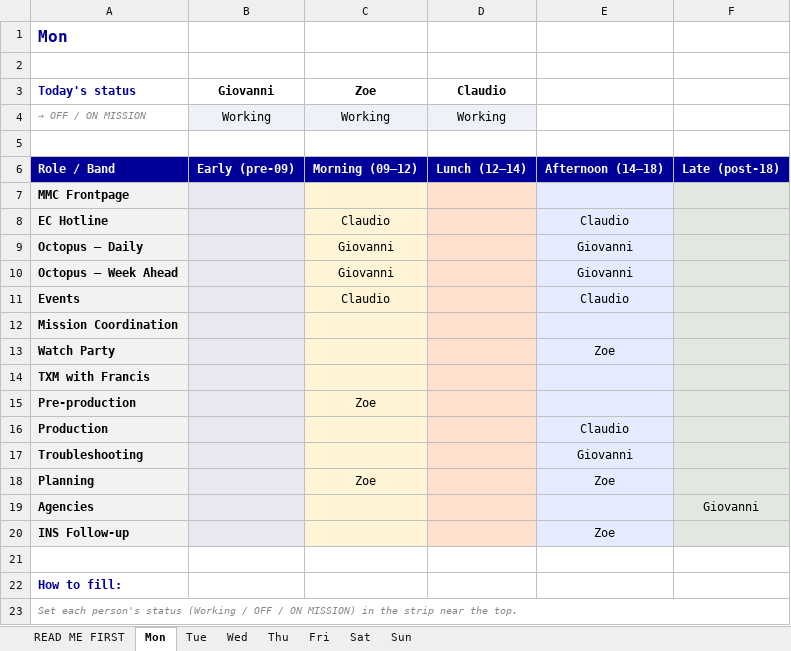
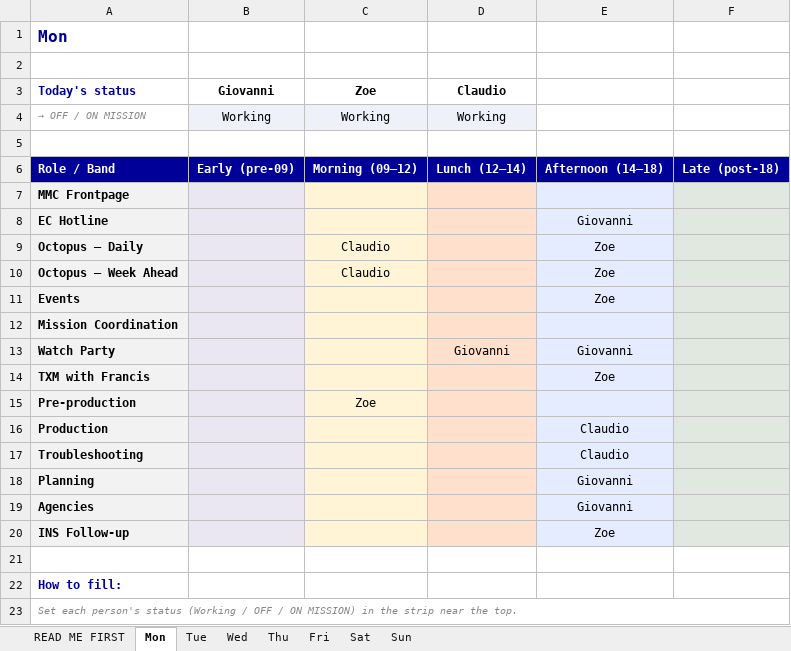
Before and after one commit to giovannidalsanto/Newsdesk-roster-, an Excel workbook: roster.xlsx, sheet Mon, drawn as a sheet; only a part is shown; values as stored, in another font and other column widths than the file's, no borders; the diff names each change by its address in the sheet, - before the commit and + after, or states it on an @@ line.

```diff
--- a/roster.xlsx (sheet Mon)
+++ b/roster.xlsx (sheet Mon)
-C8 (Zoe): Claudio
+C8 (Zoe): (empty)
-E8: Claudio
+E8: Giovanni
-C9:C10 (Zoe): Giovanni
+C9:C10 (Zoe): Claudio
-E9:E10: Giovanni
+E9:E10: Zoe
-C11 (Zoe): Claudio
+C11 (Zoe): (empty)
-E11: Claudio
+E11: Zoe
-D13 (Claudio): (empty)
+D13 (Claudio): Giovanni
-E13: Zoe
+E13: Giovanni
-E14: (empty)
+E14: Zoe
-E17: Giovanni
+E17: Claudio
-C18 (Zoe): Zoe
+C18 (Zoe): (empty)
-E18: Zoe
+E18: Giovanni
-E19: (empty)
+E19: Giovanni
-F19: Giovanni
+F19: (empty)
```
Also changed, not shown: sheet Fri, sheet Tue, sheet Wed, sheet Thu, sheet Sun.
